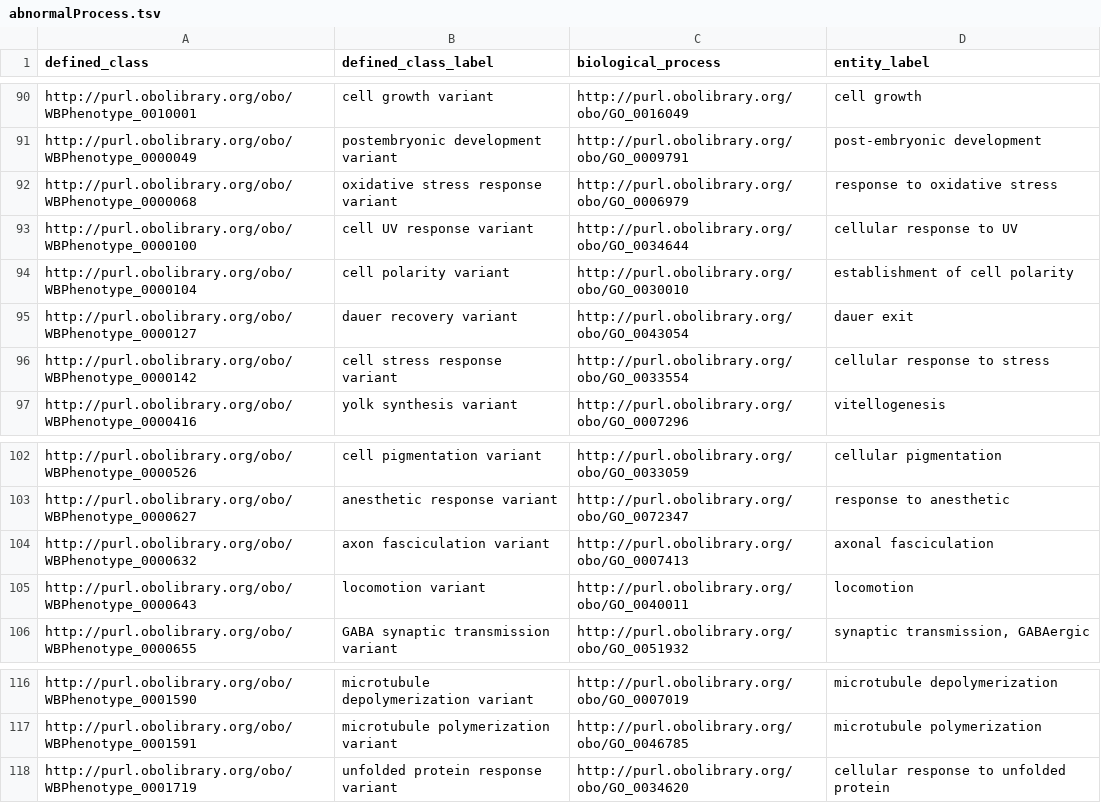
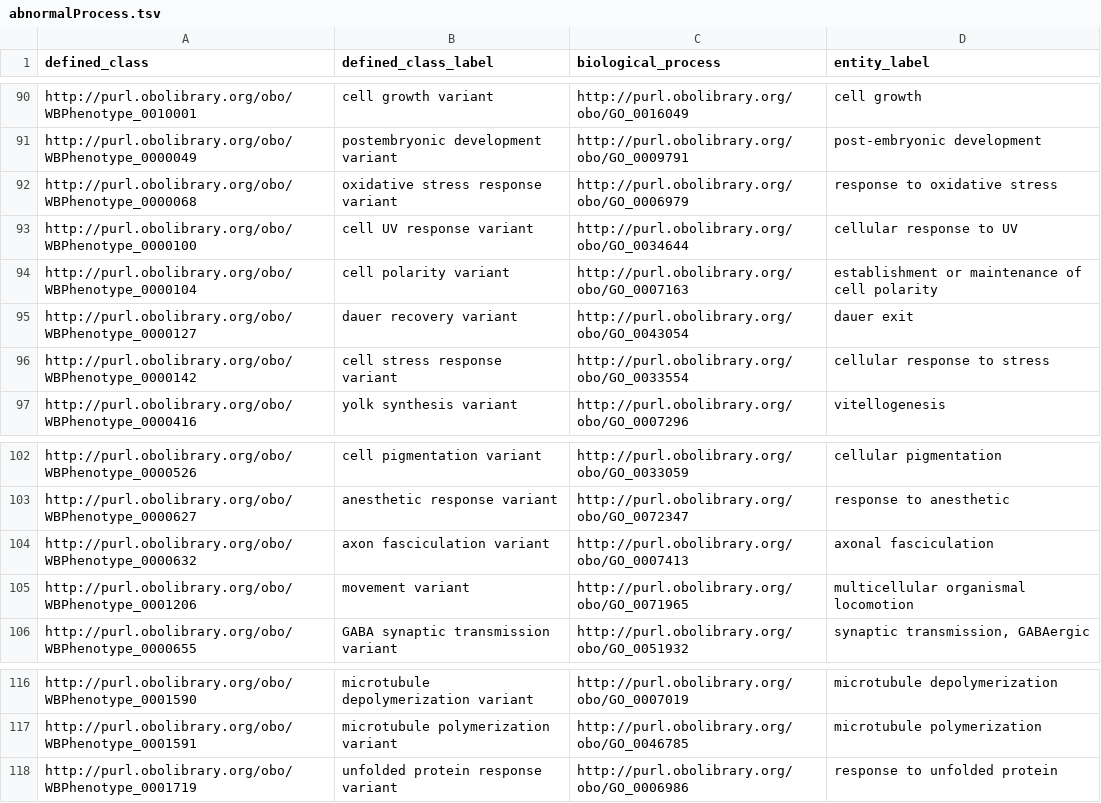
Before and after one commit to obophenotype/c-elegans-phenotype-ontology, a TSV file: src/patterns/data/manual/abnormalProcess.tsv, drawn as a sheet; only a part is shown, gaps mark what is left out.

Commit message:
Jan 17 2019 updates to pattern contents

```diff
--- a/src/patterns/data/manual/abnormalProcess.tsv
+++ b/src/patterns/data/manual/abnormalProcess.tsv
@@ -93,3 +93,3 @@ http://purl.obolibrary.org/obo/WBPhenotype_0000068	oxidative stress response var
 http://purl.obolibrary.org/obo/WBPhenotype_0000100	cell UV response variant	http://purl.obolibrary.org/obo/GO_0034644	cellular response to UV
-http://purl.obolibrary.org/obo/WBPhenotype_0000104	cell polarity variant	http://purl.obolibrary.org/obo/GO_0030010	establishment of cell polarity
+http://purl.obolibrary.org/obo/WBPhenotype_0000104	cell polarity variant	http://purl.obolibrary.org/obo/GO_0007163	establishment or maintenance of cell polarity
 http://purl.obolibrary.org/obo/WBPhenotype_0000127	dauer recovery variant	http://purl.obolibrary.org/obo/GO_0043054	dauer exit
@@ -104,3 +104,3 @@ http://purl.obolibrary.org/obo/WBPhenotype_0000627	anesthetic response variant	h
 http://purl.obolibrary.org/obo/WBPhenotype_0000632	axon fasciculation variant	http://purl.obolibrary.org/obo/GO_0007413	axonal fasciculation
-http://purl.obolibrary.org/obo/WBPhenotype_0000643	locomotion variant	http://purl.obolibrary.org/obo/GO_0040011	locomotion
+http://purl.obolibrary.org/obo/WBPhenotype_0001206	movement variant	http://purl.obolibrary.org/obo/GO_0071965	multicellular organismal locomotion
 http://purl.obolibrary.org/obo/WBPhenotype_0000655	GABA synaptic transmission variant	http://purl.obolibrary.org/obo/GO_0051932	synaptic transmission, GABAergic
@@ -117,2 +117,2 @@ http://purl.obolibrary.org/obo/WBPhenotype_0001590	microtubule depolymerization
 http://purl.obolibrary.org/obo/WBPhenotype_0001591	microtubule polymerization variant	http://purl.obolibrary.org/obo/GO_0046785	microtubule polymerization
-http://purl.obolibrary.org/obo/WBPhenotype_0001719	unfolded protein response variant	http://purl.obolibrary.org/obo/GO_0034620	cellular response to unfolded protein
+http://purl.obolibrary.org/obo/WBPhenotype_0001719	unfolded protein response variant	http://purl.obolibrary.org/obo/GO_0006986	response to unfolded protein
```
Also changed, not shown: src/patterns/data/manual/absent.tsv.
